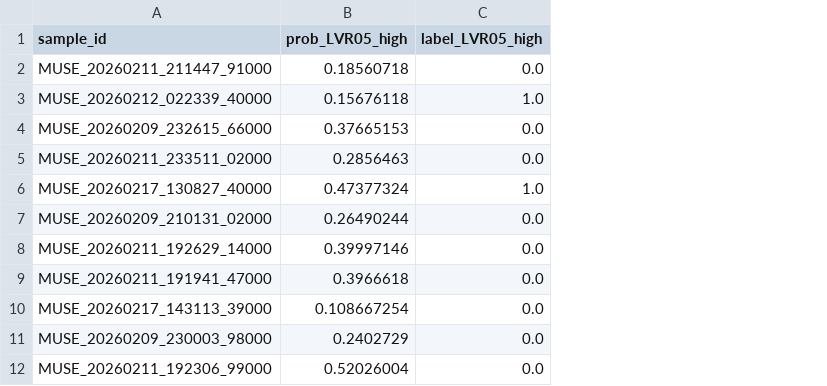
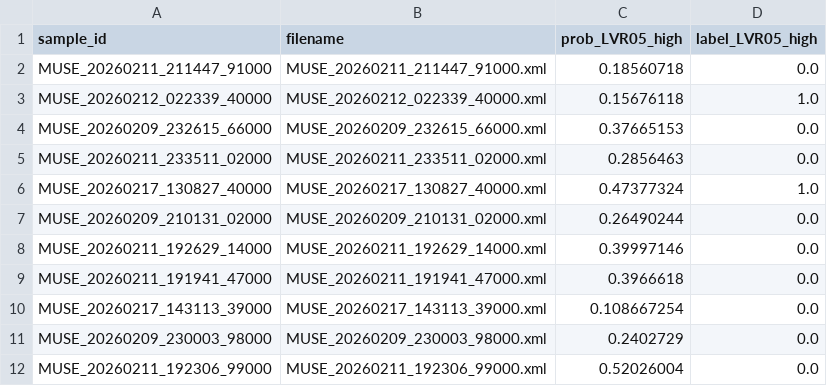
Before and after one commit to veritaspie/study-af-ablation, a CSV file: reports/20260323_01_af_ablation_rfca_ssl_i0001_mtae_th5/roc_eval_outputs/af_ablation_202602_hparam_search_lvr05_high_rfca_ssl_i0001_mtae_th5_t004_s00_roc_eval_eval_20260323_214221/test_outputs.csv, drawn as a sheet; only a part is shown; the diff names each change by its address in the sheet, - before the commit and + after, or states it on an @@ line.

```diff
--- a/reports/20260323_01_af_ablation_rfca_ssl_i0001_mtae_th5/roc_eval_outputs/af_ablation_202602_hparam_search_lvr05_high_rfca_ssl_i0001_mtae_th5_t004_s00_roc_eval_eval_20260323_214221/test_outputs.csv
+++ b/reports/20260323_01_af_ablation_rfca_ssl_i0001_mtae_th5/roc_eval_outputs/af_ablation_202602_hparam_search_lvr05_high_rfca_ssl_i0001_mtae_th5_t004_s00_roc_eval_eval_20260323_214221/test_outputs.csv
+column B (filename), rows 2-12: MUSE_20260211_211447_91000.xml | MUSE_20260212_022339_40000.xml | MUSE_20260209_232615_66000.xml | MUSE_20260211_233511_02000.xml | MUSE_20260217_130827_40000.xml | MUSE_20260209_210131_02000.xml | MUSE_20260211_192629_14000.xml | MUSE_20260211_191941_47000.xml | MUSE_20260217_143113_39000.xml | MUSE_20260209_230003_98000.xml | MUSE_20260211_192306_99000.xml
```
Also changed, not shown: reports/20260323_01_af_ablation_rfca_ssl_i0001_mtae_th5/roc_eval_outputs/af_ablation_202602_hparam_search_lvr05_high_rfca_ssl_i0001_mtae_th5_t004_s00_roc_eval_eval_20260323_214221/valid_outputs.csv, reports/20260323_01_af_ablation_rfca_ssl_i0001_mtae_th5/roc_eval_outputs/af_ablation_202602_hparam_search_lvr05_high_rfca_ssl_i0001_mtae_th5_t004_s00_roc_eval_eval_20260323_214703/test_outputs.csv, 47 other files.
